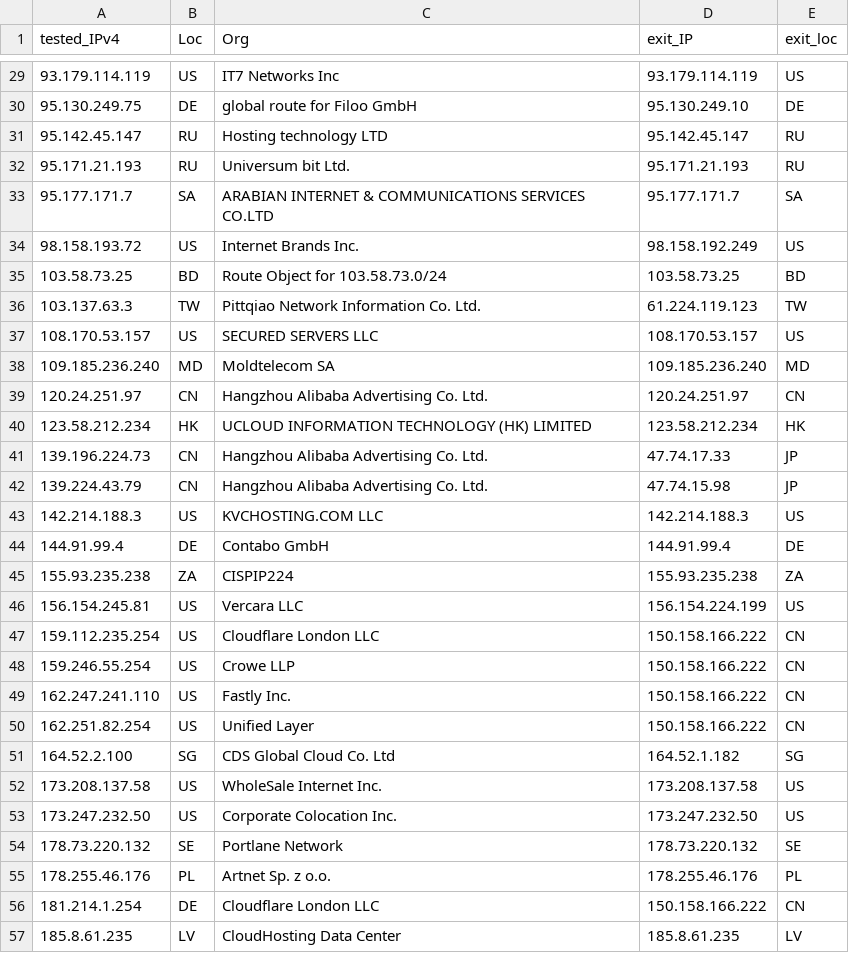
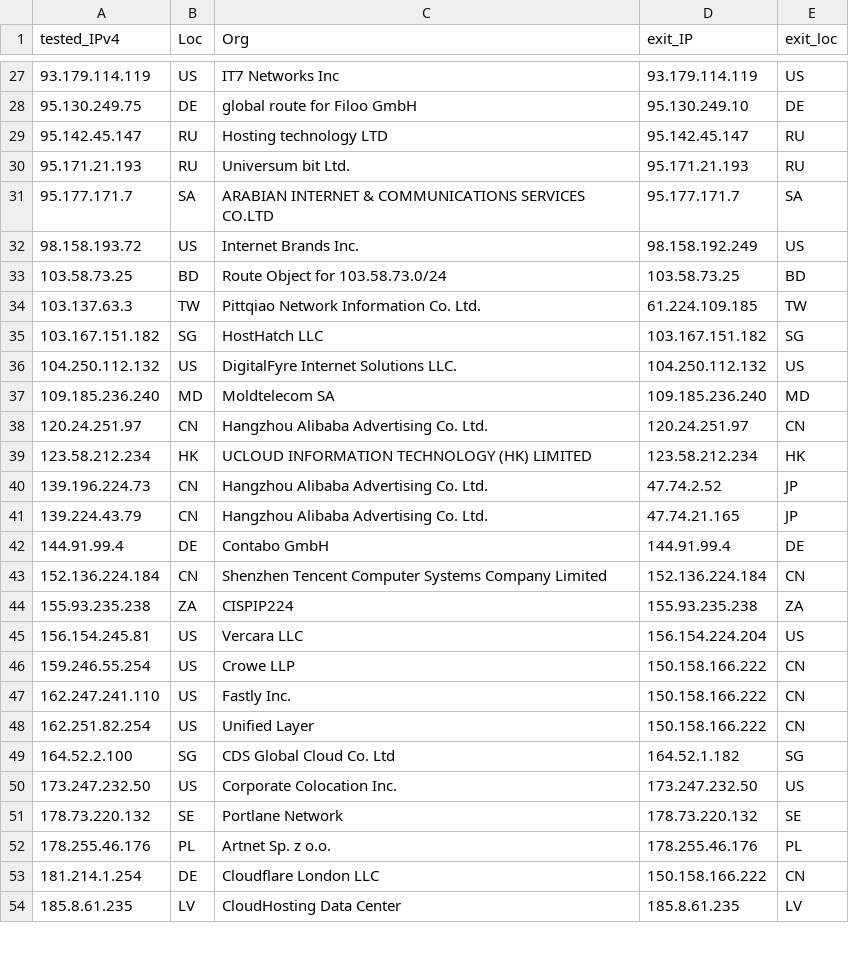
Before and after one commit to tr1s7an/Unofficial-Cloudflare-nodes, a CSV file: results.csv, drawn as a sheet; only a part is shown, gaps mark what is left out; the diff covers the shown part only.

```diff
--- a/results.csv
+++ b/results.csv
@@ -35,4 +33,5 @@ tested_IPv4,Loc,Org,exit_IP,exit_loc
 103.58.73.25,BD,Route Object for 103.58.73.0/24,103.58.73.25,BD
-103.137.63.3,TW,Pittqiao Network Information Co. Ltd.,61.224.119.123,TW
-108.170.53.157,US,SECURED SERVERS LLC,108.170.53.157,US
+103.137.63.3,TW,Pittqiao Network Information Co. Ltd.,61.224.109.185,TW
+103.167.151.182,SG,HostHatch  LLC,103.167.151.182,SG
+104.250.112.132,US,DigitalFyre Internet Solutions  LLC.,104.250.112.132,US
 109.185.236.240,MD,Moldtelecom SA,109.185.236.240,MD
@@ -40,9 +39,8 @@ tested_IPv4,Loc,Org,exit_IP,exit_loc
 123.58.212.234,HK,UCLOUD INFORMATION TECHNOLOGY (HK) LIMITED,123.58.212.234,HK
-139.196.224.73,CN,Hangzhou Alibaba Advertising Co. Ltd.,47.74.17.33,JP
-139.224.43.79,CN,Hangzhou Alibaba Advertising Co. Ltd.,47.74.15.98,JP
-142.214.188.3,US,KVCHOSTING.COM LLC,142.214.188.3,US
+139.196.224.73,CN,Hangzhou Alibaba Advertising Co. Ltd.,47.74.2.52,JP
+139.224.43.79,CN,Hangzhou Alibaba Advertising Co. Ltd.,47.74.21.165,JP
 144.91.99.4,DE,Contabo GmbH,144.91.99.4,DE
+152.136.224.184,CN,Shenzhen Tencent Computer Systems Company Limited,152.136.224.184,CN
 155.93.235.238,ZA,CISPIP224,155.93.235.238,ZA
-156.154.245.81,US,Vercara  LLC,156.154.224.199,US
-159.112.235.254,US,Cloudflare London  LLC,150.158.166.222,CN
+156.154.245.81,US,Vercara  LLC,156.154.224.204,US
 159.246.55.254,US,Crowe LLP,150.158.166.222,CN
@@ -51,3 +49,2 @@ tested_IPv4,Loc,Org,exit_IP,exit_loc
 164.52.2.100,SG,CDS Global Cloud Co.  Ltd,164.52.1.182,SG
-173.208.137.58,US,WholeSale Internet  Inc.,173.208.137.58,US
 173.247.232.50,US,Corporate Colocation Inc.,173.247.232.50,US
```
Also changed, not shown: 7 added rows, 12 removed rows and 12 edited cells elsewhere in this file.
